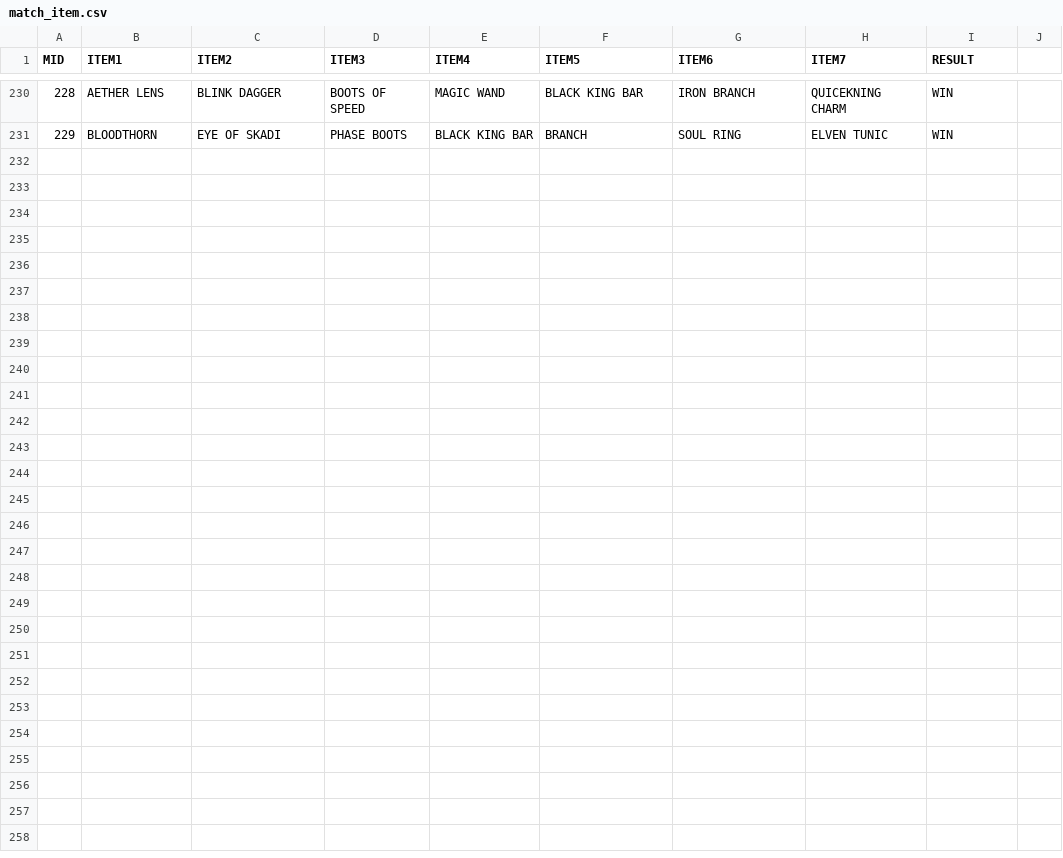
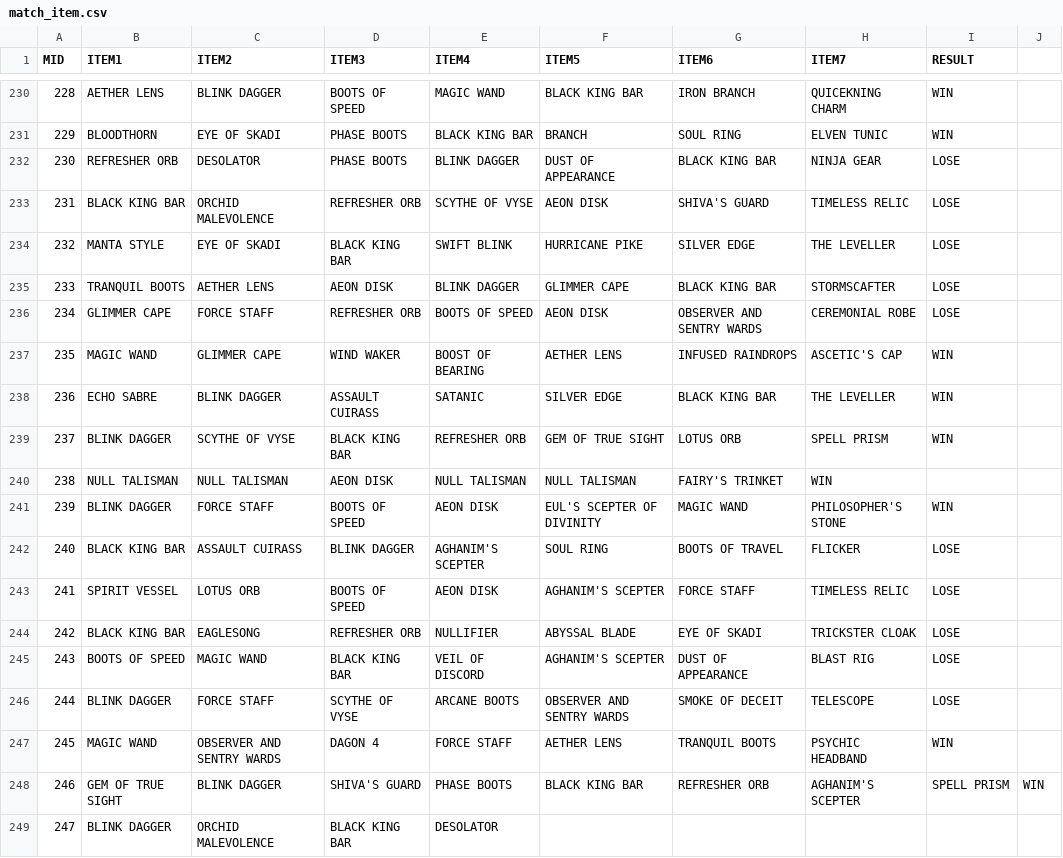
Before and after one commit to ZhangLe59151/sg-dataset, a CSV file: game/match_item.csv, drawn as a sheet; only a part is shown, gaps mark what is left out; the diff names each change by its address in the sheet, - before the commit and + after, or states it on an @@ line.

Commit message:
Update match_item.csv

```diff
--- a/game/match_item.csv
+++ b/game/match_item.csv
+row 232: 230 | REFRESHER ORB | DESOLATOR | PHASE BOOTS | BLINK DAGGER | DUST OF APPEARANCE | BLACK KING BAR | NINJA GEAR | LOSE
+row 233: 231 | BLACK KING BAR | ORCHID MALEVOLENCE | REFRESHER ORB | SCYTHE OF VYSE | AEON DISK | SHIVA'S GUARD | TIMELESS RELIC | LOSE
+row 234: 232 | MANTA STYLE | EYE OF SKADI | BLACK KING BAR | SWIFT BLINK | HURRICANE PIKE | SILVER EDGE | THE LEVELLER | LOSE
+row 235: 233 | TRANQUIL BOOTS | AETHER LENS | AEON DISK | BLINK DAGGER | GLIMMER CAPE | BLACK KING BAR | STORMSCAFTER | LOSE
+row 236: 234 | GLIMMER CAPE | FORCE STAFF | REFRESHER ORB | BOOTS OF SPEED | AEON DISK | OBSERVER AND SENTRY WARDS | CEREMONIAL ROBE | LOSE
+row 237: 235 | MAGIC WAND | GLIMMER CAPE | WIND WAKER | BOOST OF BEARING | AETHER LENS | INFUSED RAINDROPS | ASCETIC'S CAP | WIN
+row 238: 236 | ECHO SABRE | BLINK DAGGER | ASSAULT CUIRASS | SATANIC | SILVER EDGE | BLACK KING BAR | THE LEVELLER | WIN
+row 239: 237 | BLINK DAGGER | SCYTHE OF VYSE | BLACK KING BAR | REFRESHER ORB | GEM OF TRUE SIGHT | LOTUS ORB | SPELL PRISM | WIN
+row 240: 238 | NULL TALISMAN | NULL TALISMAN | AEON DISK | NULL TALISMAN | NULL TALISMAN | FAIRY'S TRINKET | WIN
+row 241: 239 | BLINK DAGGER | FORCE STAFF | BOOTS OF SPEED | AEON DISK | EUL'S SCEPTER OF DIVINITY | MAGIC WAND | PHILOSOPHER'S STONE | WIN
+row 242: 240 | BLACK KING BAR | ASSAULT CUIRASS | BLINK DAGGER | AGHANIM'S SCEPTER | SOUL RING | BOOTS OF TRAVEL | FLICKER | LOSE
+row 243: 241 | SPIRIT VESSEL | LOTUS ORB | BOOTS OF SPEED | AEON DISK | AGHANIM'S SCEPTER | FORCE STAFF | TIMELESS RELIC | LOSE
+row 244: 242 | BLACK KING BAR | EAGLESONG | REFRESHER ORB | NULLIFIER | ABYSSAL BLADE | EYE OF SKADI | TRICKSTER CLOAK | LOSE
+row 245: 243 | BOOTS OF SPEED | MAGIC WAND | BLACK KING BAR | VEIL OF DISCORD | AGHANIM'S SCEPTER | DUST OF APPEARANCE | BLAST RIG | LOSE
+row 246: 244 | BLINK DAGGER | FORCE STAFF | SCYTHE OF VYSE | ARCANE BOOTS | OBSERVER AND SENTRY WARDS | SMOKE OF DECEIT | TELESCOPE | LOSE
+row 247: 245 | MAGIC WAND | OBSERVER AND SENTRY WARDS | DAGON 4 | FORCE STAFF | AETHER LENS | TRANQUIL BOOTS | PSYCHIC HEADBAND | WIN
+row 248: 246 | GEM OF TRUE SIGHT | BLINK DAGGER | SHIVA'S GUARD | PHASE BOOTS | BLACK KING BAR | REFRESHER ORB | AGHANIM'S SCEPTER | SPELL PRISM | WIN
+row 249: 247 | BLINK DAGGER | ORCHID MALEVOLENCE | BLACK KING BAR | DESOLATOR
```
